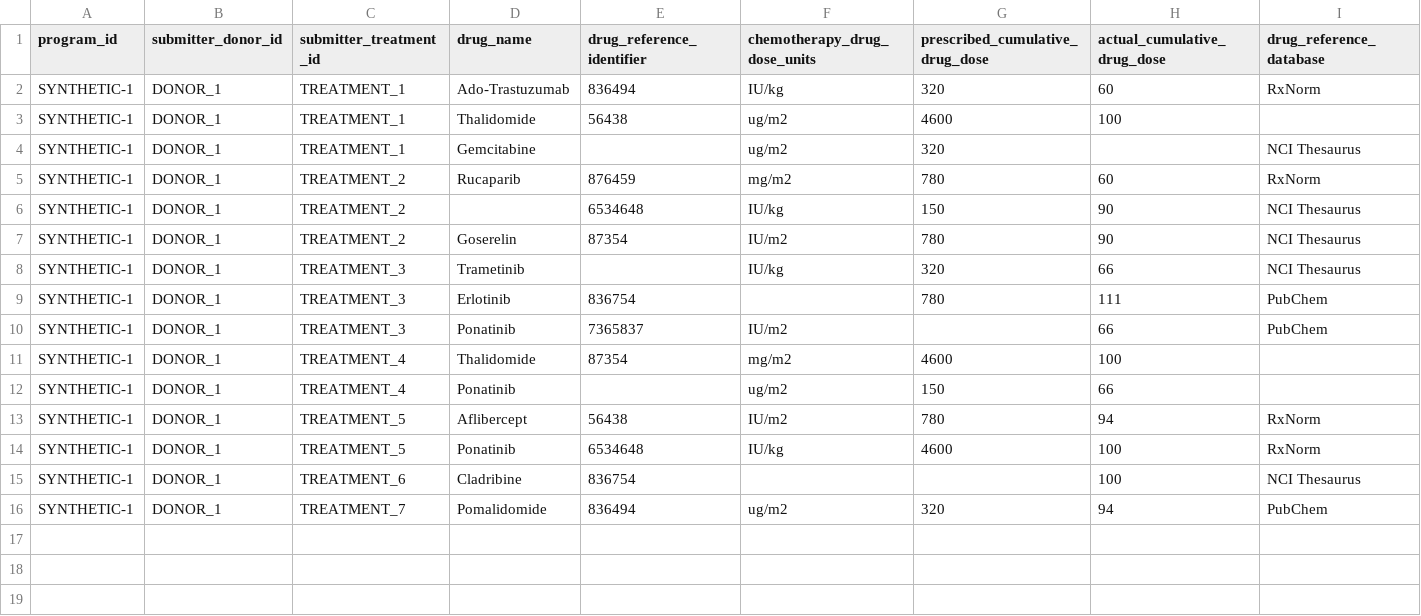
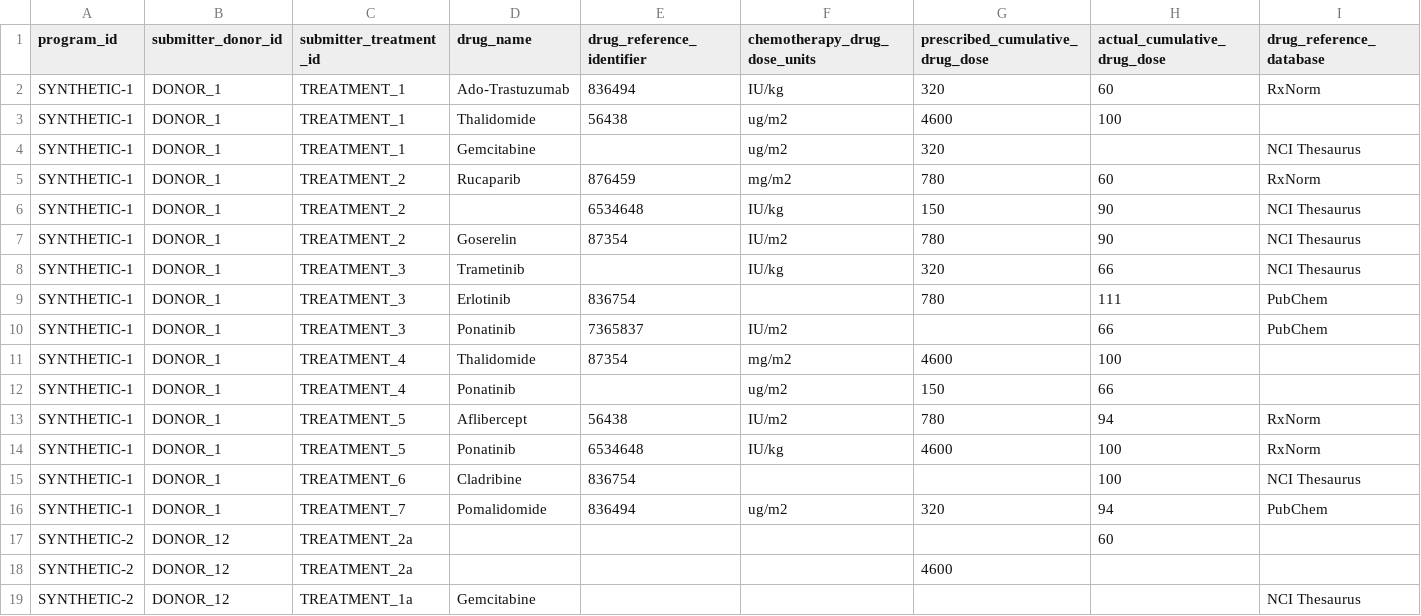
Before and after one commit to CanDIG/mohccn-synthetic-data, a CSV file: small_dataset_csv/raw_data/Chemotherapy.csv, drawn as a sheet.

```diff
--- a/small_dataset_csv/raw_data/Chemotherapy.csv
+++ b/small_dataset_csv/raw_data/Chemotherapy.csv
@@ -16 +16,4 @@ SYNTHETIC-1,DONOR_1,TREATMENT_6,Cladribine,836754,,,100,NCI Thesaurus
 SYNTHETIC-1,DONOR_1,TREATMENT_7,Pomalidomide,836494,ug/m2,320,94,PubChem
+SYNTHETIC-2,DONOR_12,TREATMENT_2a,,,,,60,
+SYNTHETIC-2,DONOR_12,TREATMENT_2a,,,,4600,,
+SYNTHETIC-2,DONOR_12,TREATMENT_1a,Gemcitabine,,,,,NCI Thesaurus
```
Also changed, not shown: small_dataset_csv/raw_data/FollowUp.csv, small_dataset_csv/raw_data/HormoneTherapy.csv, 11 other files.
